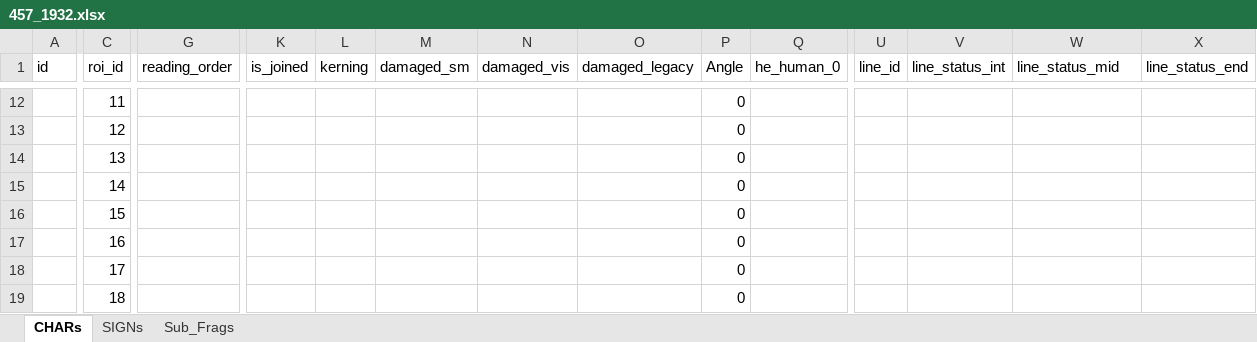
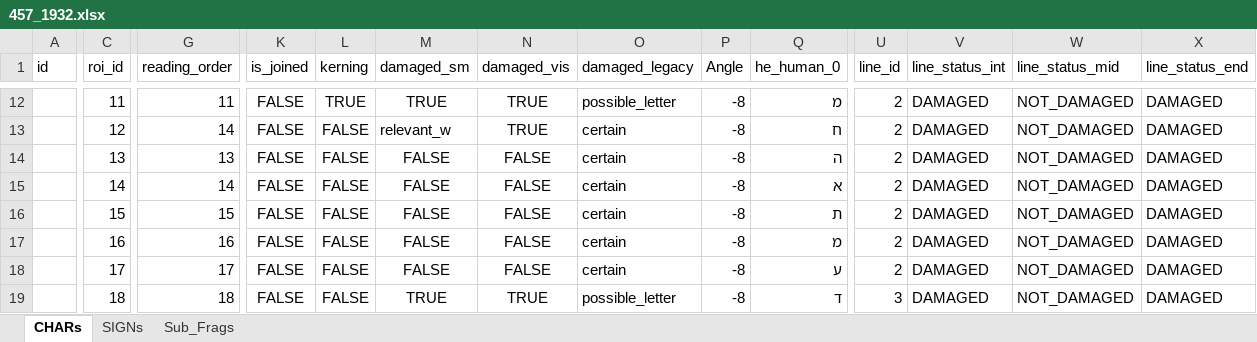
Before and after one commit to Dharmmaraja/SQE-Damascus, an Excel workbook: Digital_Editions/4Q266/457_1932_Frg_1_e/457_1932.xlsx, sheet CHARs, drawn as a sheet; only a part is shown, gaps mark what is left out; values as stored, in another font and other column widths than the file's, no borders; the diff covers the shown part only; the diff names each change by its address in the sheet, - before the commit and + after, or states it on an @@ line.

```diff
--- a/Digital_Editions/4Q266/457_1932_Frg_1_e/457_1932.xlsx (sheet CHARs)
+++ b/Digital_Editions/4Q266/457_1932_Frg_1_e/457_1932.xlsx (sheet CHARs)
-G12 (reading_order): (empty)
+G12 (reading_order): 11
-K12:K19 (is_joined): (empty)
+K12:K19 (is_joined): FALSE
-L12 (kerning): (empty)
+L12 (kerning): TRUE
-M12 (damaged_sm): (empty)
+M12 (damaged_sm): TRUE
-N12:N13 (damaged_vis): (empty)
+N12:N13 (damaged_vis): TRUE
-O12 (damaged_legacy): (empty)
+O12 (damaged_legacy): possible_letter
-P12:P19 (Angle): 0
+P12:P19 (Angle): -8
-Q12 (he_human_0): (empty)
+Q12 (he_human_0): מ
-U12:U18 (line_id): (empty)
+U12:U18 (line_id): 2
-V12:V19 (line_status_int): (empty)
+V12:V19 (line_status_int): DAMAGED
-W12:W19 (line_status_mid): (empty)
+W12:W19 (line_status_mid): NOT_DAMAGED
-X12:X19 (line_status_end): (empty)
+X12:X19 (line_status_end): DAMAGED
-G13 (reading_order): (empty)
+G13 (reading_order): 14
-L13:L19 (kerning): (empty)
+L13:L19 (kerning): FALSE
-M13 (damaged_sm): (empty)
+M13 (damaged_sm): relevant_w
-O13:O18 (damaged_legacy): (empty)
+O13:O18 (damaged_legacy): certain
-Q13 (he_human_0): (empty)
+Q13 (he_human_0): ח
-G14 (reading_order): (empty)
+G14 (reading_order): 13
-M14:M18 (damaged_sm): (empty)
+M14:M18 (damaged_sm): FALSE
-N14:N18 (damaged_vis): (empty)
+N14:N18 (damaged_vis): FALSE
-Q14 (he_human_0): (empty)
+Q14 (he_human_0): ה
-G15 (reading_order): (empty)
+G15 (reading_order): 14
-Q15 (he_human_0): (empty)
+Q15 (he_human_0): א
-G16 (reading_order): (empty)
+G16 (reading_order): 15
-Q16 (he_human_0): (empty)
+Q16 (he_human_0): ת
-G17 (reading_order): (empty)
+G17 (reading_order): 16
-Q17 (he_human_0): (empty)
+Q17 (he_human_0): מ
-G18 (reading_order): (empty)
+G18 (reading_order): 17
-Q18 (he_human_0): (empty)
+Q18 (he_human_0): ע
-G19 (reading_order): (empty)
+G19 (reading_order): 18
-M19 (damaged_sm): (empty)
+M19 (damaged_sm): TRUE
-N19 (damaged_vis): (empty)
+N19 (damaged_vis): TRUE
-O19 (damaged_legacy): (empty)
+O19 (damaged_legacy): possible_letter
-Q19 (he_human_0): (empty)
+Q19 (he_human_0): ד
-U19 (line_id): (empty)
+U19 (line_id): 3
```
Also changed, not shown: 183 edited cells elsewhere in this sheet, 2 other files.
